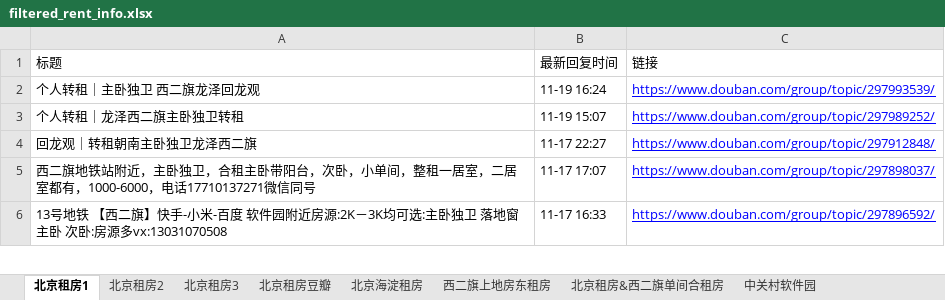
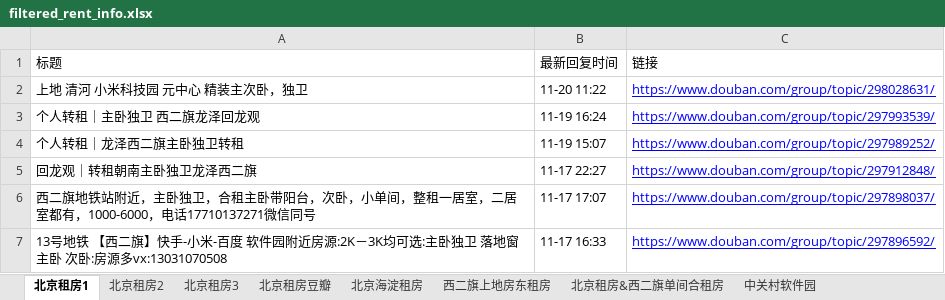
Before and after one commit to slzhang13/rent-info-crawler, an Excel workbook: filtered_rent_info.xlsx, sheet 北京租房1, drawn as a sheet; only a part is shown; values as stored, in another font and other column widths than the file's, no borders; the diff names each change by its address in the sheet, - before the commit and + after, or states it on an @@ line.

```diff
--- a/filtered_rent_info.xlsx (sheet 北京租房1)
+++ b/filtered_rent_info.xlsx (sheet 北京租房1)
+row 2: 上地 清河 小米科技园 元中心 精装主次卧，独卫 | 11-20 11:22 | https://www.douban.com/group/topic/298028631/
```
Also changed, not shown: 1 other file.
